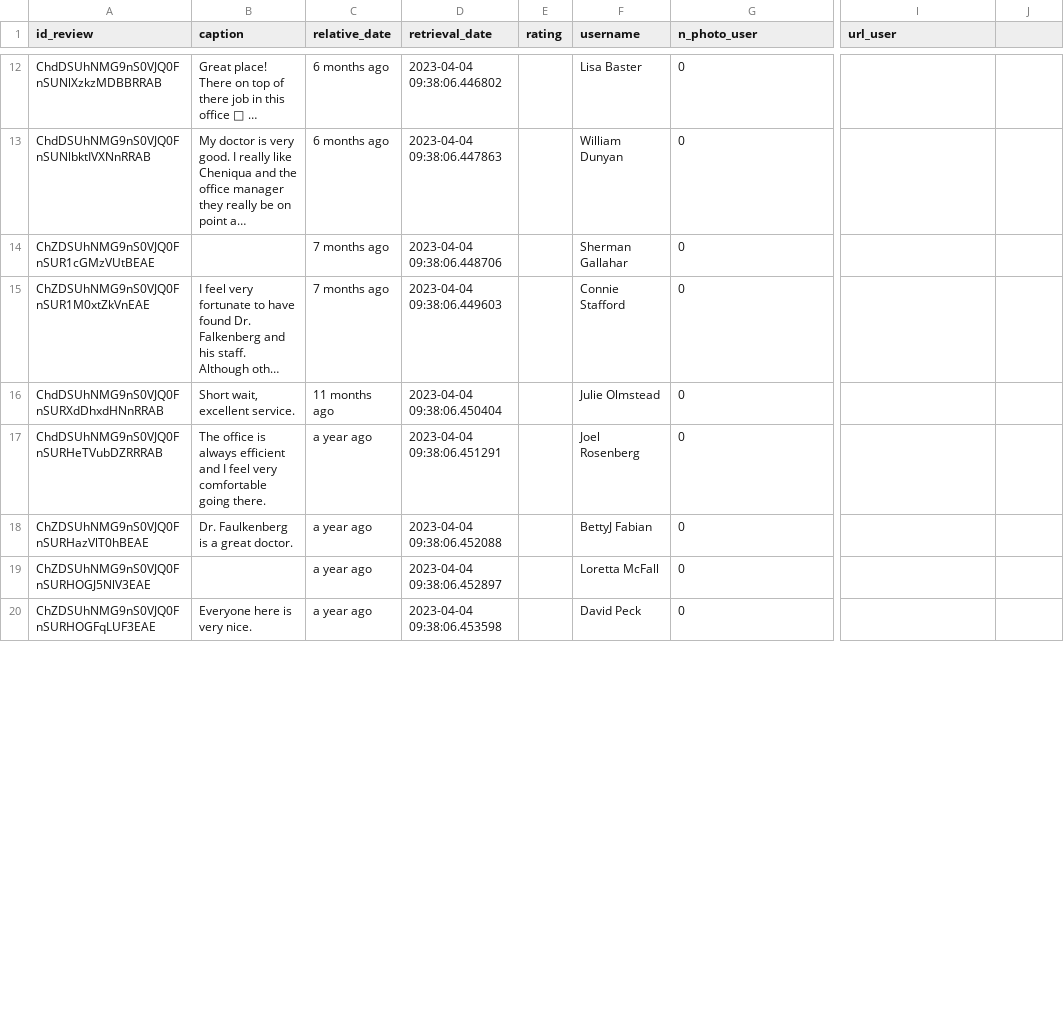
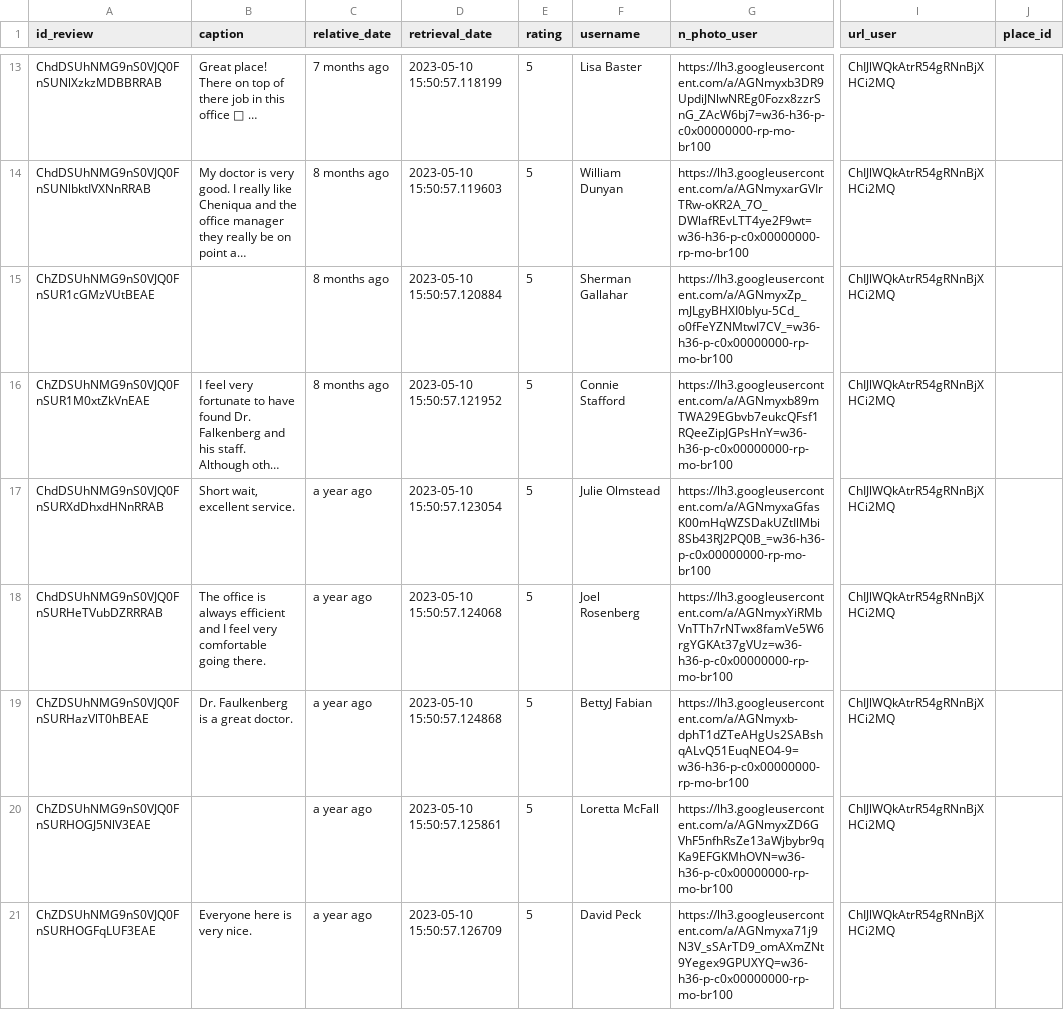
Before and after one commit to AlexnFokin/review-scrapper, a CSV file: data/newest_gm_reviews.csv, drawn as a sheet; only a part is shown, gaps mark what is left out; long unchanged cells end in …; addresses are those after the commit; the diff covers the shown part only; the diff names each change by its address in the sheet, - before the commit and + after, or states it on an @@ line.

```diff
--- a/data/newest_gm_reviews.csv
+++ b/data/newest_gm_reviews.csv
-J1: (empty)
+J1: place_id
-C13 (relative_date): 6 months ago
+C13 (relative_date): 7 months ago
-D13 (retrieval_date): 2023-04-04 09:38:06.446802
+D13 (retrieval_date): 2023-05-10 15:50:57.118199
-E13:E21 (rating): (empty)
+E13:E21 (rating): 5
-G13 (n_photo_user): 0
+G13 (n_photo_user): https://lh3.googleusercontent.com/a/AGNmyxb3DR9UpdiJNlwNREg0Fozx8zzrSnG_ZAcW6bj7=w36-h36-p-c0x00000000-rp-mo-br100
-I13:I21 (url_user): (empty)
+I13:I21 (url_user): ChIJlWQkAtrR54gRNnBjXHCi2MQ
-C14 (relative_date): 6 months ago
+C14 (relative_date): 8 months ago
-D14 (retrieval_date): 2023-04-04 09:38:06.447863
+D14 (retrieval_date): 2023-05-10 15:50:57.119603
-G14 (n_photo_user): 0
+G14 (n_photo_user): https://lh3.googleusercontent.com/a/AGNmyxarGVIrTRw-oKR2A_7O_DWlafREvLTT4ye2F9wt=w36-h36-p-c0x00000000-rp-mo-br100
-C15:C16 (relative_date): 7 months ago
+C15:C16 (relative_date): 8 months ago
-D15 (retrieval_date): 2023-04-04 09:38:06.448706
+D15 (retrieval_date): 2023-05-10 15:50:57.120884
-G15 (n_photo_user): 0
+G15 (n_photo_user): https://lh3.googleusercontent.com/a/AGNmyxZp_mJLgyBHXI0bIyu-5Cd_o0fFeYZNMtwI7CV_=w36-h36-p-c0x00000000-rp-mo-br100
-D16 (retrieval_date): 2023-04-04 09:38:06.449603
+D16 (retrieval_date): 2023-05-10 15:50:57.121952
-G16 (n_photo_user): 0
+G16 (n_photo_user): https://lh3.googleusercontent.com/a/AGNmyxb89mTWA29EGbvb7eukcQFsf1RQeeZipJGPsHnY=w36-h36-p-c0x00000000-rp-mo-br100
-C17 (relative_date): 11 months ago
+C17 (relative_date): a year ago
-D17 (retrieval_date): 2023-04-04 09:38:06.450404
+D17 (retrieval_date): 2023-05-10 15:50:57.123054
-G17 (n_photo_user): 0
+G17 (n_photo_user): https://lh3.googleusercontent.com/a/AGNmyxaGfasK00mHqWZSDakUZtIlMbi8Sb43RJ2PQ0B_=w36-h36-p-c0x00000000-rp-mo-br100
-D18 (retrieval_date): 2023-04-04 09:38:06.451291
+D18 (retrieval_date): 2023-05-10 15:50:57.124068
-G18 (n_photo_user): 0
+G18 (n_photo_user): https://lh3.googleusercontent.com/a/AGNmyxYiRMbVnTTh7rNTwx8famVe5W6rgYGKAt37gVUz=w36-h36-p-c0x00000000-rp-mo-br100
-D19 (retrieval_date): 2023-04-04 09:38:06.452088
+D19 (retrieval_date): 2023-05-10 15:50:57.124868
-G19 (n_photo_user): 0
+G19 (n_photo_user): https://lh3.googleusercontent.com/a/AGNmyxb-dphT1dZTeAHgUs2SABshqALvQ51EuqNEO4-9=w36-h36-p-c0x00000000-rp-mo-br100
-D20 (retrieval_date): 2023-04-04 09:38:06.452897
+D20 (retrieval_date): 2023-05-10 15:50:57.125861
-G20 (n_photo_user): 0
+G20 (n_photo_user): https://lh3.googleusercontent.com/a/AGNmyxZD6GVhF5nfhRsZe13aWjbybr9qKa9EFGKMhOVN=w36-h36-p-c0x00000000-rp-mo-br100
-D21 (retrieval_date): 2023-04-04 09:38:06.453598
+D21 (retrieval_date): 2023-05-10 15:50:57.126709
-G21 (n_photo_user): 0
+G21 (n_photo_user): https://lh3.googleusercontent.com/a/AGNmyxa71j9N3V_sSArTD9_omAXmZNt9Yegex9GPUXYQ=w36-h36-p-c0x00000000-rp-mo-br100
```
Also changed, not shown: 2 added rows, 12 removed rows and 50 edited cells elsewhere in this file, 3 other files.
